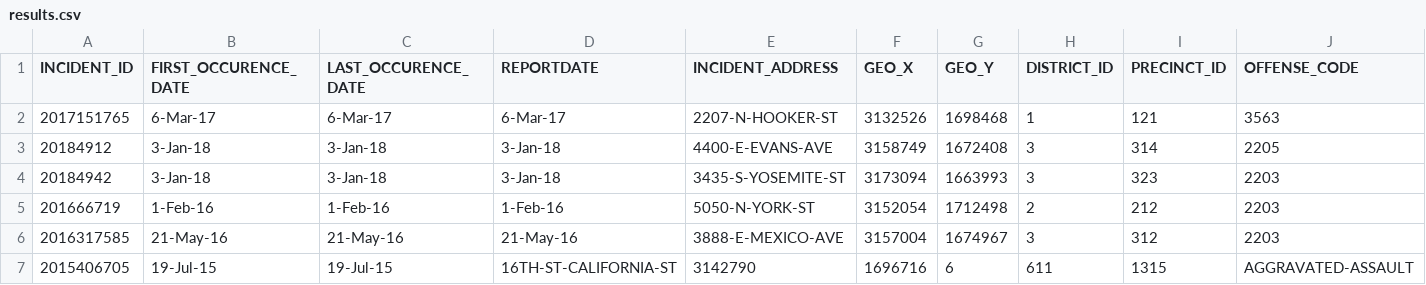
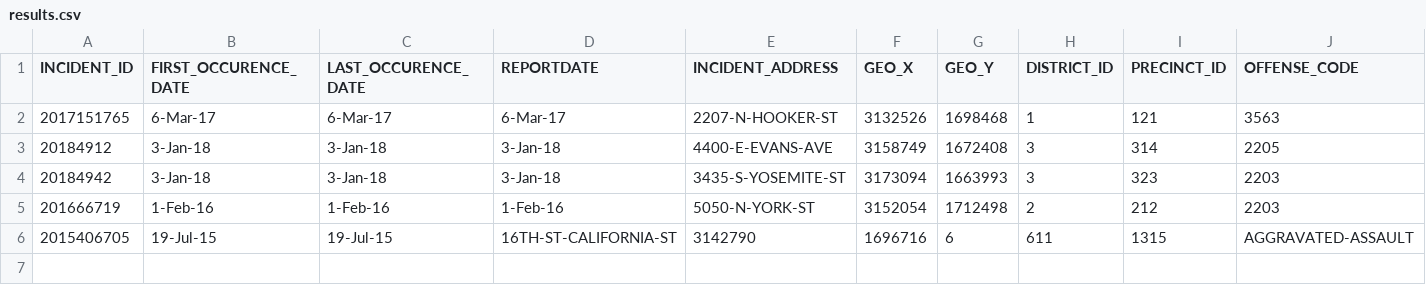
Before and after one commit to Levi-Benoliel/web, a CSV file: results.csv, drawn as a sheet; only a part is shown; rows hold the shown columns only; the diff names each change by its address in the sheet, - before the commit and + after, or states it on an @@ line.

Commit message:
Update results.csv

```diff
--- a/results.csv
+++ b/results.csv
-row 6: 2016317585 | 21-May-16 | 21-May-16 | 21-May-16 | 3888-E-MEXICO-AVE | 3157004 | 1674967 | 3 | 312 | 2203
```
